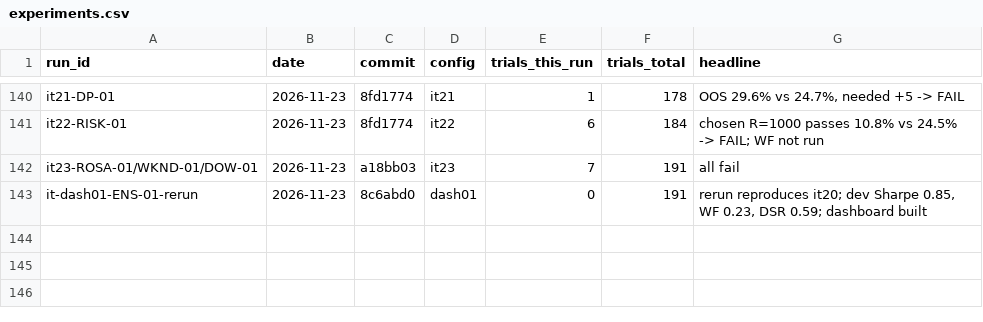
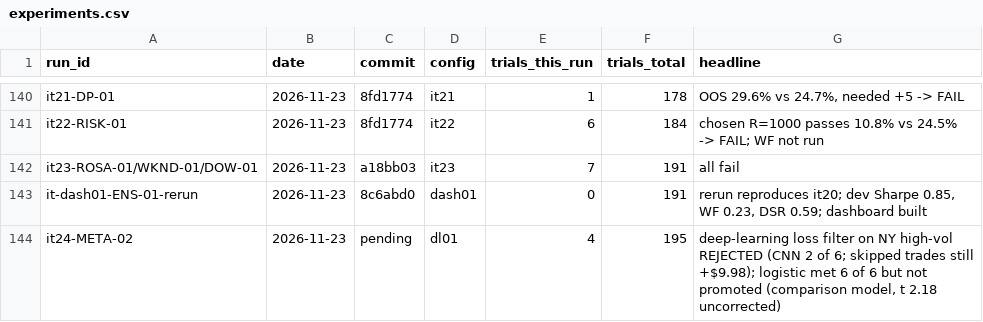
Before and after one commit to bennnliu/sniper, a CSV file: experiments.csv, drawn as a sheet; only a part is shown, gaps mark what is left out.

```diff
--- a/experiments.csv
+++ b/experiments.csv
@@ -143 +143,2 @@ it23-ROSA-01/WKND-01/DOW-01,2026-11-23,a18bb03,it23,7,191,all fail
 it-dash01-ENS-01-rerun,2026-11-23,8c6abd0,dash01,0,191,"rerun reproduces it20; dev Sharpe 0.85, WF 0.23, DSR 0.59; dashboard built"
+it24-META-02,2026-11-23,pending,dl01,4,195,"deep-learning loss filter on NY high-vol REJECTED (CNN 2 of 6; skipped trades still +$9.98); logistic met 6 of 6 but not promoted (comparison model, t 2.18 uncorrected)"
```
Also changed, not shown: 15 other files.
